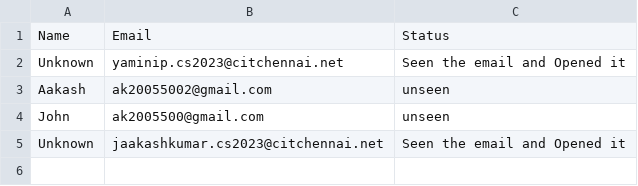
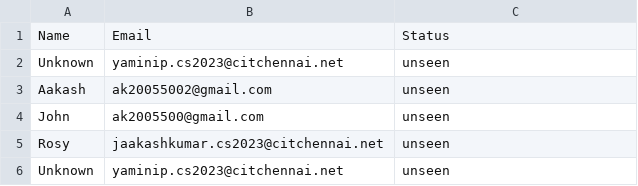
Before and after one commit to AakashKumar-2005/Phishing_Awareness_IT_Head-, a CSV file: email_list.csv, drawn as a sheet.

Commit message:
cmtd

```diff
--- a/email_list.csv
+++ b/email_list.csv
@@ -1,5 +1,6 @@
 Name,Email,Status
-Unknown,yaminip.cs2023@citchennai.net,Seen the email and Opened it
+Unknown,yaminip.cs2023@citchennai.net,unseen
 Aakash,ak20055002@gmail.com,unseen
 John,ak2005500@gmail.com,unseen
-Unknown,jaakashkumar.cs2023@citchennai.net,Seen the email and Opened it
+Rosy,jaakashkumar.cs2023@citchennai.net,unseen
+Unknown,yaminip.cs2023@citchennai.net,unseen
```
